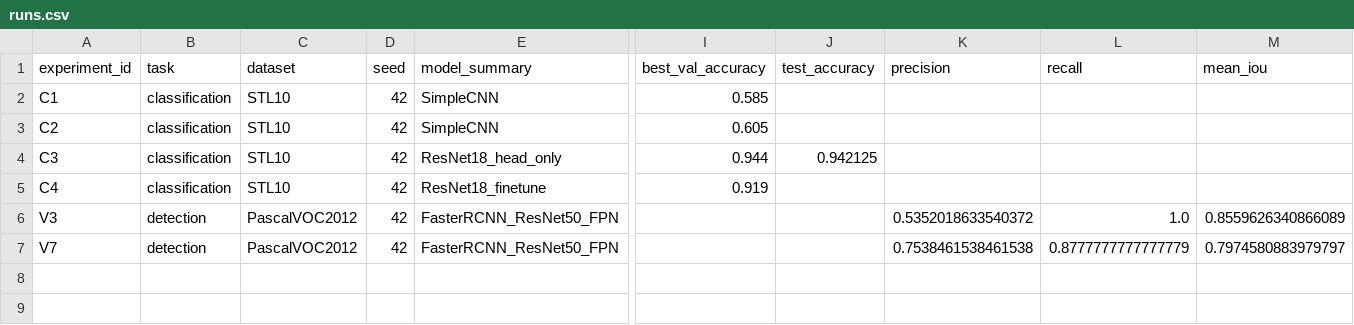
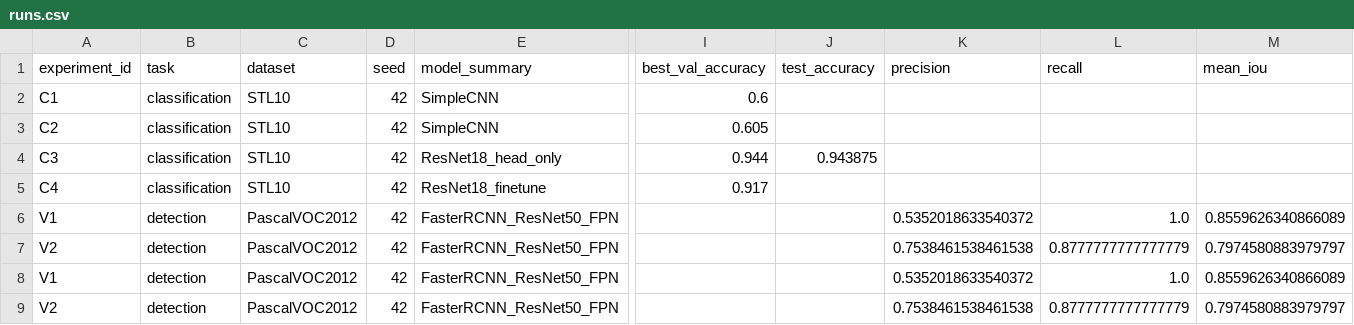
Before and after one commit to Dr-Iva/aie-group-3, a CSV file: homeworks/HW10-11/artifacts/runs.csv, drawn as a sheet; only a part is shown, gaps mark what is left out; rows hold the shown columns only; the diff names each change by its address in the sheet, - before the commit and + after, or states it on an @@ line.

```diff
--- a/homeworks/HW10-11/artifacts/runs.csv
+++ b/homeworks/HW10-11/artifacts/runs.csv
-I2 (best_val_accuracy): 0.585
+I2 (best_val_accuracy): 0.6
-J4 (test_accuracy): 0.942125
+J4 (test_accuracy): 0.943875
-I5 (best_val_accuracy): 0.919
+I5 (best_val_accuracy): 0.917
-A6 (experiment_id): V3
+A6 (experiment_id): V1
-A7 (experiment_id): V7
+A7 (experiment_id): V2
+row 8: V1 | detection | PascalVOC2012 | 42 | FasterRCNN_ResNet50_FPN |  |  | 0.5352018633540372 | 1.0 | 0.8559626340866089
+row 9: V2 | detection | PascalVOC2012 | 42 | FasterRCNN_ResNet50_FPN |  |  | 0.7538461538461538 | 0.8777777777777779 | 0.7974580883979797
```
Also changed, not shown: homeworks/HW10-11/artifacts/history_C1.csv, homeworks/HW10-11/artifacts/history_C2.csv, 9 other files.
